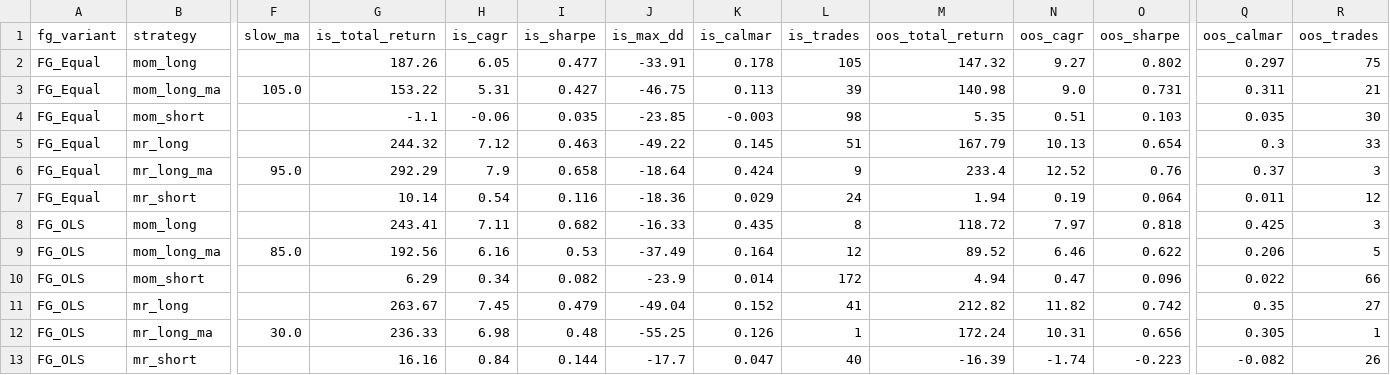
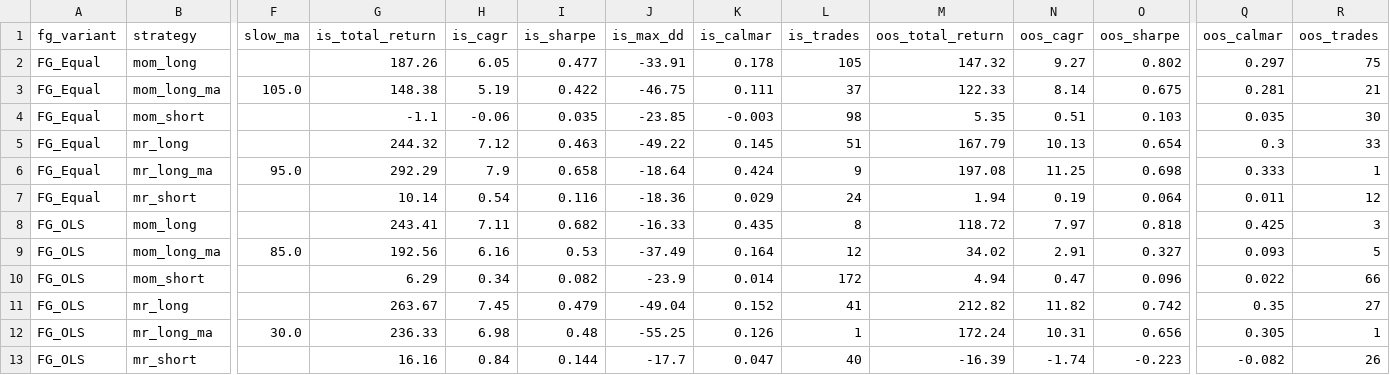
Before and after one commit to amlerdev/fgi-diploma-thesis, a CSV file: strategy/oos_results.csv, drawn as a sheet; only a part is shown, gaps mark what is left out; the diff names each change by its address in the sheet, - before the commit and + after, or states it on an @@ line.

```diff
--- a/strategy/oos_results.csv
+++ b/strategy/oos_results.csv
-G3 (is_total_return): 153.22
+G3 (is_total_return): 148.38
-H3 (is_cagr): 5.31
+H3 (is_cagr): 5.19
-I3 (is_sharpe): 0.427
+I3 (is_sharpe): 0.422
-K3 (is_calmar): 0.113
+K3 (is_calmar): 0.111
-L3 (is_trades): 39
+L3 (is_trades): 37
-M3 (oos_total_return): 140.98
+M3 (oos_total_return): 122.33
-N3 (oos_cagr): 9.0
+N3 (oos_cagr): 8.14
-O3 (oos_sharpe): 0.731
+O3 (oos_sharpe): 0.675
-Q3 (oos_calmar): 0.311
+Q3 (oos_calmar): 0.281
-M6 (oos_total_return): 233.4
+M6 (oos_total_return): 197.08
-N6 (oos_cagr): 12.52
+N6 (oos_cagr): 11.25
-O6 (oos_sharpe): 0.76
+O6 (oos_sharpe): 0.698
-Q6 (oos_calmar): 0.37
+Q6 (oos_calmar): 0.333
-R6 (oos_trades): 3
+R6 (oos_trades): 1
-M9 (oos_total_return): 89.52
+M9 (oos_total_return): 34.02
-N9 (oos_cagr): 6.46
+N9 (oos_cagr): 2.91
-O9 (oos_sharpe): 0.622
+O9 (oos_sharpe): 0.327
-Q9 (oos_calmar): 0.206
+Q9 (oos_calmar): 0.093
```
Also changed, not shown: 3 other files.
